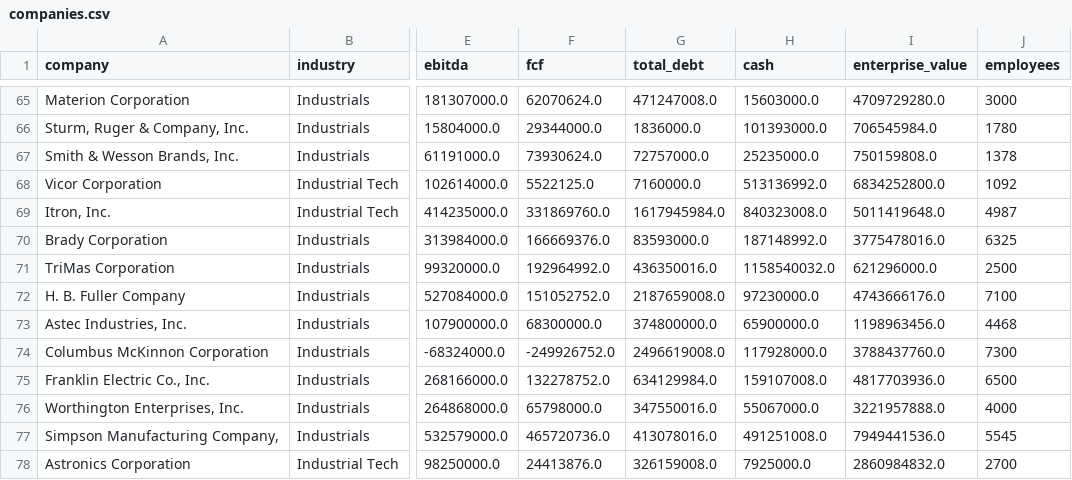
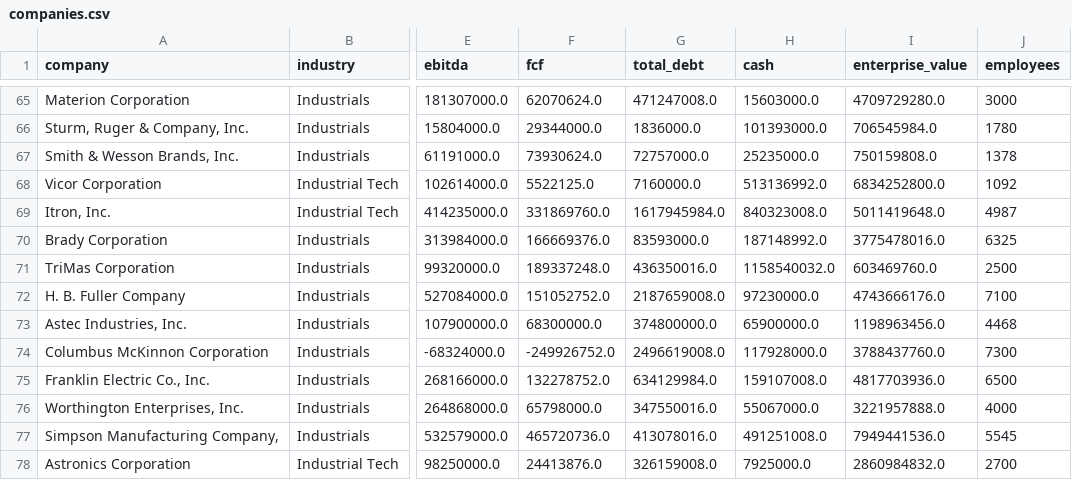
Before and after one commit to Andrei178108/DealScope, a CSV file: data/companies.csv, drawn as a sheet; only a part is shown, gaps mark what is left out; the diff names each change by its address in the sheet, - before the commit and + after, or states it on an @@ line.

```diff
--- a/data/companies.csv
+++ b/data/companies.csv
-F71 (fcf): 192964992.0
+F71 (fcf): 189337248.0
-I71 (enterprise_value): 621296000.0
+I71 (enterprise_value): 603469760.0
```
Also changed, not shown: 4 other files.
